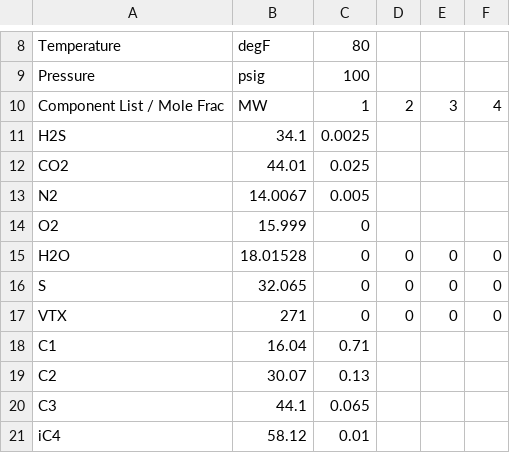
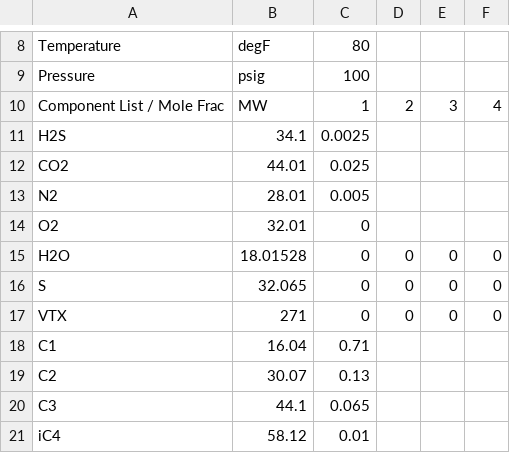
Before and after one commit to nwokohk/HMB, a CSV file: HMB.csv, drawn as a sheet; only a part is shown, gaps mark what is left out.

Commit message:
Add files via upload

```diff
--- a/HMB.csv
+++ b/HMB.csv
@@ -12,4 +12,4 @@ H2S,34.1,0.0025,,,
 CO2,44.01,0.025,,,
-N2,14.0067,0.005,,,
-O2,15.999,0,,,
+N2,28.01,0.005,,,
+O2,32.01,0,,,
 H2O,18.01528,0,0,0,0
```
